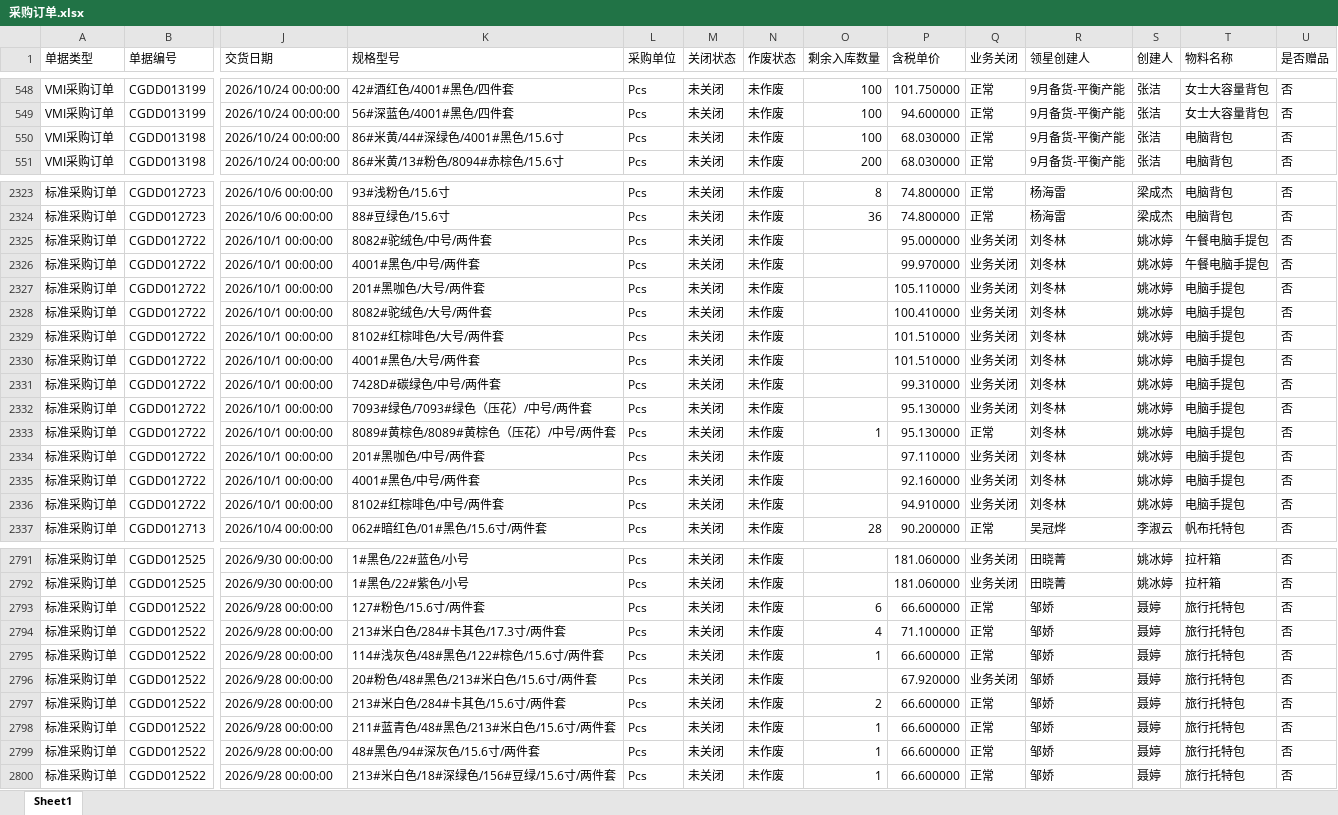
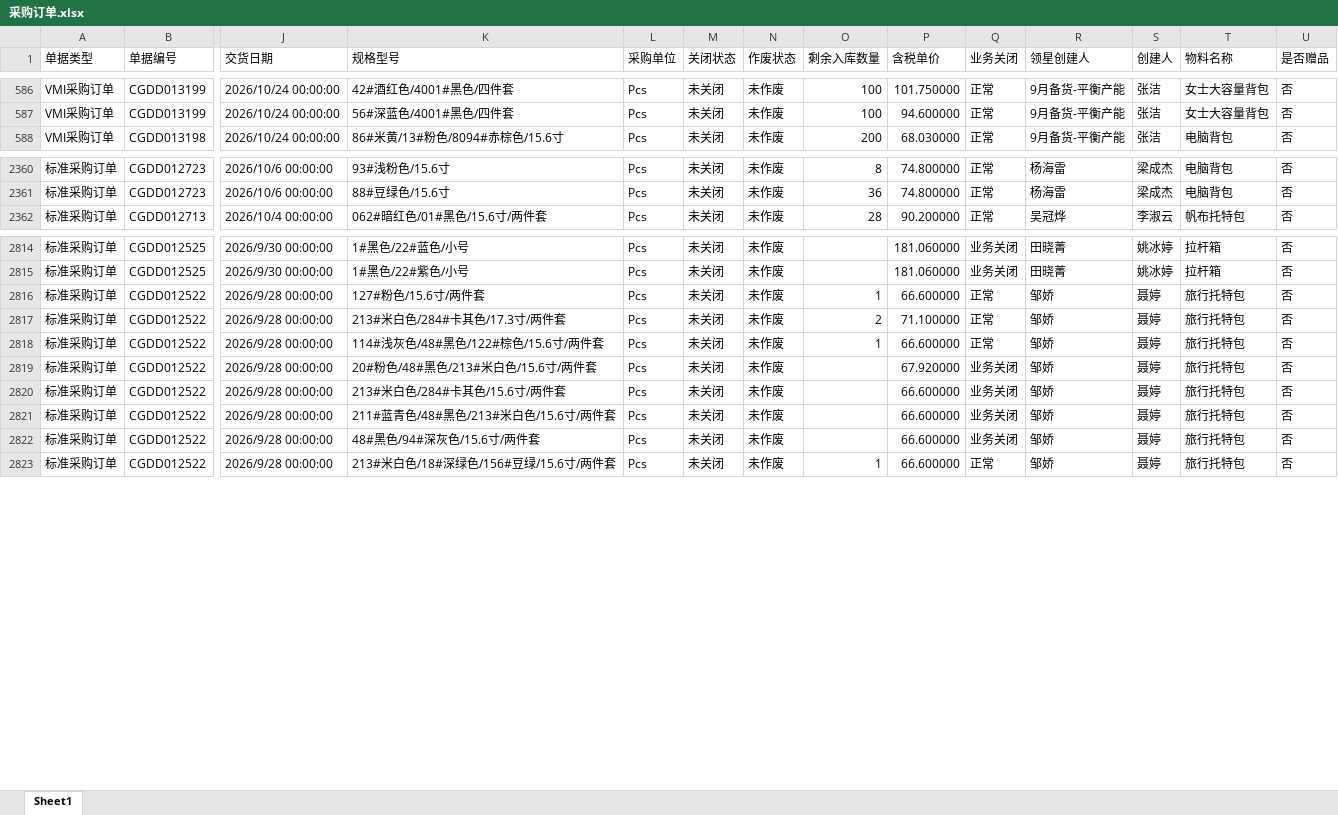
Before and after one commit to yikeqingsongguo/HY.supply-chain-management, an Excel workbook: src/采购订单.xlsx, sheet Sheet1, drawn as a sheet; only a part is shown, gaps mark what is left out; values as stored, in another font and other column widths than the file's, no borders; removed rows and columns are numbered as before the commit, all else as after; rows hold the shown columns only; the diff covers the shown part only; the diff names each change by its address in the sheet, - before the commit and + after, or states it on an @@ line.

Commit message:
daily: Kingdee 在途数据同步

```diff
--- a/src/采购订单.xlsx (sheet Sheet1)
+++ b/src/采购订单.xlsx (sheet Sheet1)
-row 550: VMI采购订单 | CGDD013198 | 2026/10/24 00:00:00 | 86#米黄/44#深绿色/4001#黑色/15.6寸 | Pcs | 未关闭 | 未作废 | 100 | 68.030000 | 正常 | 9月备货-平衡产能 | 张洁 | 电脑背包 | 否
-row 2325: 标准采购订单 | CGDD012722 | 2026/10/1 00:00:00 | 8082#驼绒色/中号/两件套 | Pcs | 未关闭 | 未作废 |  | 95.000000 | 业务关闭 | 刘冬林 | 姚冰婷 | 午餐电脑手提包 | 否
-row 2326: 标准采购订单 | CGDD012722 | 2026/10/1 00:00:00 | 4001#黑色/中号/两件套 | Pcs | 未关闭 | 未作废 |  | 99.970000 | 业务关闭 | 刘冬林 | 姚冰婷 | 午餐电脑手提包 | 否
-row 2327: 标准采购订单 | CGDD012722 | 2026/10/1 00:00:00 | 201#黑咖色/大号/两件套 | Pcs | 未关闭 | 未作废 |  | 105.110000 | 业务关闭 | 刘冬林 | 姚冰婷 | 电脑手提包 | 否
-row 2328: 标准采购订单 | CGDD012722 | 2026/10/1 00:00:00 | 8082#驼绒色/大号/两件套 | Pcs | 未关闭 | 未作废 |  | 100.410000 | 业务关闭 | 刘冬林 | 姚冰婷 | 电脑手提包 | 否
-row 2329: 标准采购订单 | CGDD012722 | 2026/10/1 00:00:00 | 8102#红棕啡色/大号/两件套 | Pcs | 未关闭 | 未作废 |  | 101.510000 | 业务关闭 | 刘冬林 | 姚冰婷 | 电脑手提包 | 否
-row 2330: 标准采购订单 | CGDD012722 | 2026/10/1 00:00:00 | 4001#黑色/大号/两件套 | Pcs | 未关闭 | 未作废 |  | 101.510000 | 业务关闭 | 刘冬林 | 姚冰婷 | 电脑手提包 | 否
-row 2331: 标准采购订单 | CGDD012722 | 2026/10/1 00:00:00 | 7428D#碳绿色/中号/两件套 | Pcs | 未关闭 | 未作废 |  | 99.310000 | 业务关闭 | 刘冬林 | 姚冰婷 | 电脑手提包 | 否
-row 2332: 标准采购订单 | CGDD012722 | 2026/10/1 00:00:00 | 7093#绿色/7093#绿色（压花）/中号/两件套 | Pcs | 未关闭 | 未作废 |  | 95.130000 | 业务关闭 | 刘冬林 | 姚冰婷 | 电脑手提包 | 否
-row 2333: 标准采购订单 | CGDD012722 | 2026/10/1 00:00:00 | 8089#黄棕色/8089#黄棕色（压花）/中号/两件套 | Pcs | 未关闭 | 未作废 | 1 | 95.130000 | 正常 | 刘冬林 | 姚冰婷 | 电脑手提包 | 否
-row 2334: 标准采购订单 | CGDD012722 | 2026/10/1 00:00:00 | 201#黑咖色/中号/两件套 | Pcs | 未关闭 | 未作废 |  | 97.110000 | 业务关闭 | 刘冬林 | 姚冰婷 | 电脑手提包 | 否
-row 2335: 标准采购订单 | CGDD012722 | 2026/10/1 00:00:00 | 4001#黑色/中号/两件套 | Pcs | 未关闭 | 未作废 |  | 92.160000 | 业务关闭 | 刘冬林 | 姚冰婷 | 电脑手提包 | 否
-row 2336: 标准采购订单 | CGDD012722 | 2026/10/1 00:00:00 | 8102#红棕啡色/中号/两件套 | Pcs | 未关闭 | 未作废 |  | 94.910000 | 业务关闭 | 刘冬林 | 姚冰婷 | 电脑手提包 | 否
-O2816 (剩余入库数量): 6
+O2816 (剩余入库数量): 1
-O2817 (剩余入库数量): 4
+O2817 (剩余入库数量): 2
-O2820 (剩余入库数量): 2
+O2820 (剩余入库数量): (empty)
-Q2820:Q2822 (业务关闭): 正常
+Q2820:Q2822 (业务关闭): 业务关闭
-O2821:O2822 (剩余入库数量): 1
+O2821:O2822 (剩余入库数量): (empty)
```
Also changed, not shown: 39 added rows, 13 removed rows and 290 edited cells elsewhere in this sheet.
